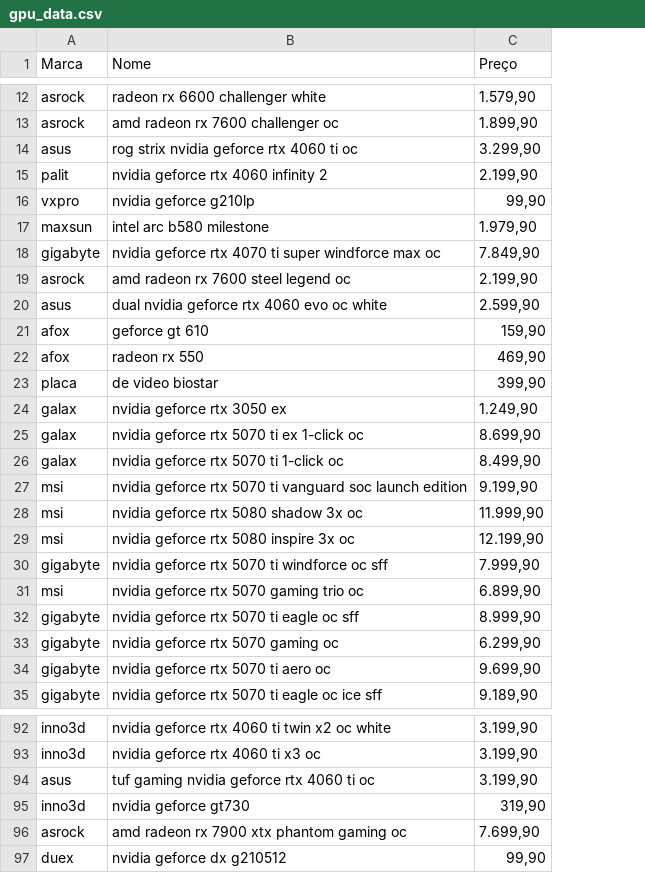
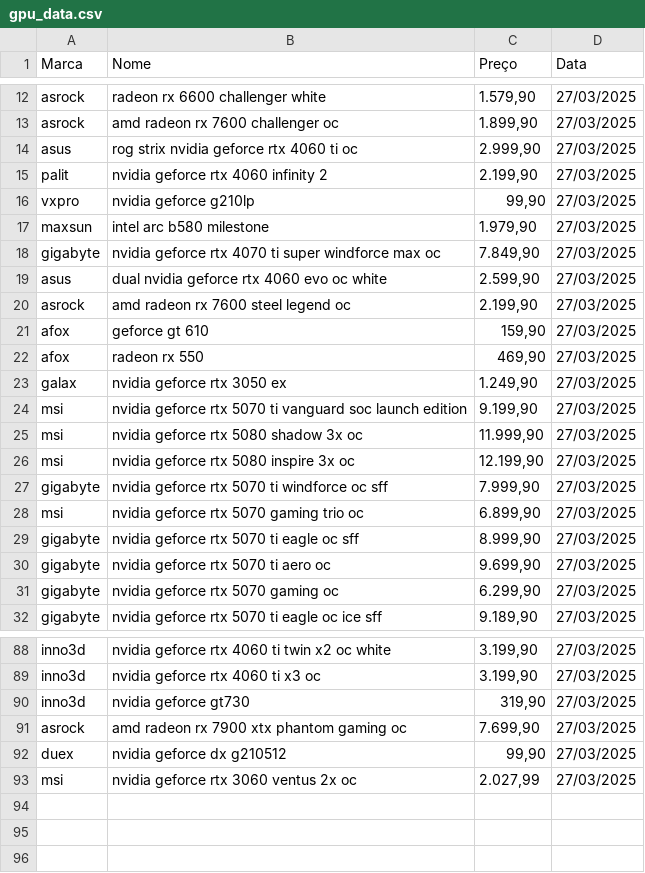
Before and after one commit to yegear1/SeleniumProject, a CSV file: gpu_data.csv, drawn as a sheet; only a part is shown, gaps mark what is left out; removed rows and columns are numbered as before the commit, all else as after; the diff covers the shown part only; the diff names each change by its address in the sheet, - before the commit and + after, or states it on an @@ line.

Commit message:
Adicionando a coleta de data

```diff
--- a/gpu_data.csv
+++ b/gpu_data.csv
+column D (Data), rows 12-18: all 27/03/2025; rows 20-29: all 27/03/2025; rows 31-32: 27/03/2025 | 27/03/2025; rows 88-92: all 27/03/2025
-C14 (Preço): 3.299,90
+C14 (Preço): 2.999,90
@@ row 20 moved to row 19: asus @@
-row 23: placa | de video biostar | 399,90
-row 25: galax | nvidia geforce rtx 5070 ti ex 1-click oc | 8.699,90
-row 26: galax | nvidia geforce rtx 5070 ti 1-click oc | 8.499,90
@@ row 34 moved to row 30: gigabyte @@
-row 94: asus | tuf gaming nvidia geforce rtx 4060 ti oc | 3.199,90
+row 93: msi | nvidia geforce rtx 3060 ventus 2x oc | 2.027,99 | 27/03/2025
```
Also changed, not shown: 2 added rows, 3 removed rows, 3 moved rows and 4 edited cells elsewhere in this file, 2 other files.
